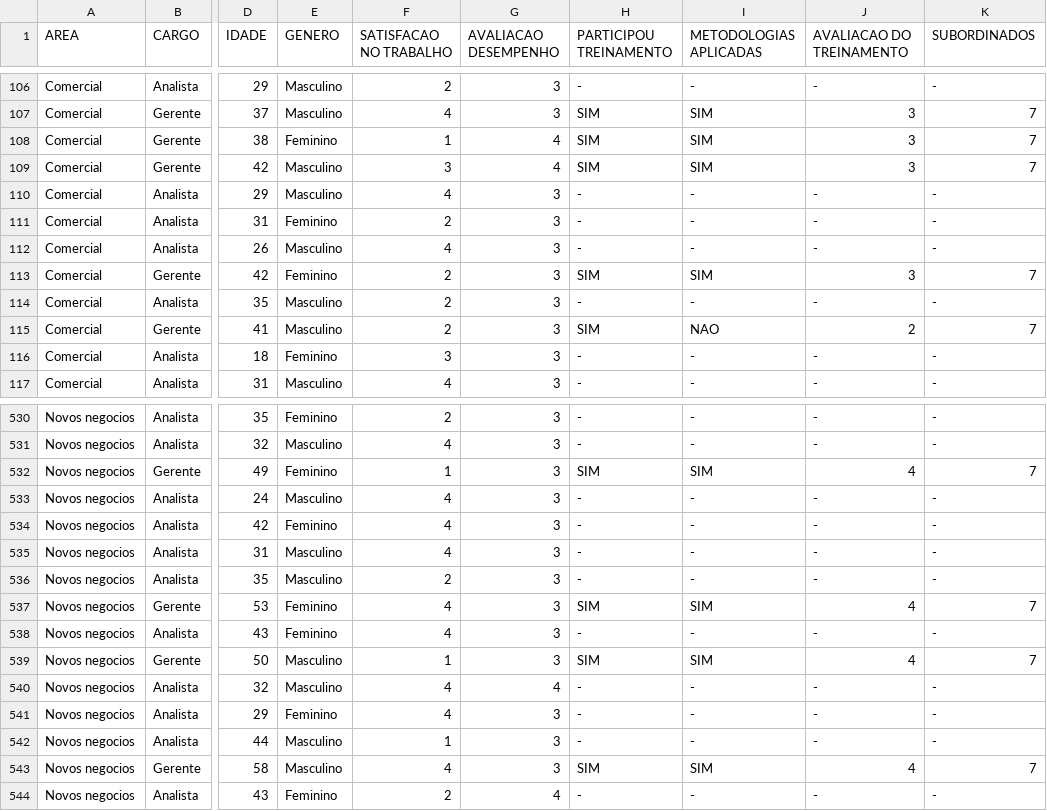
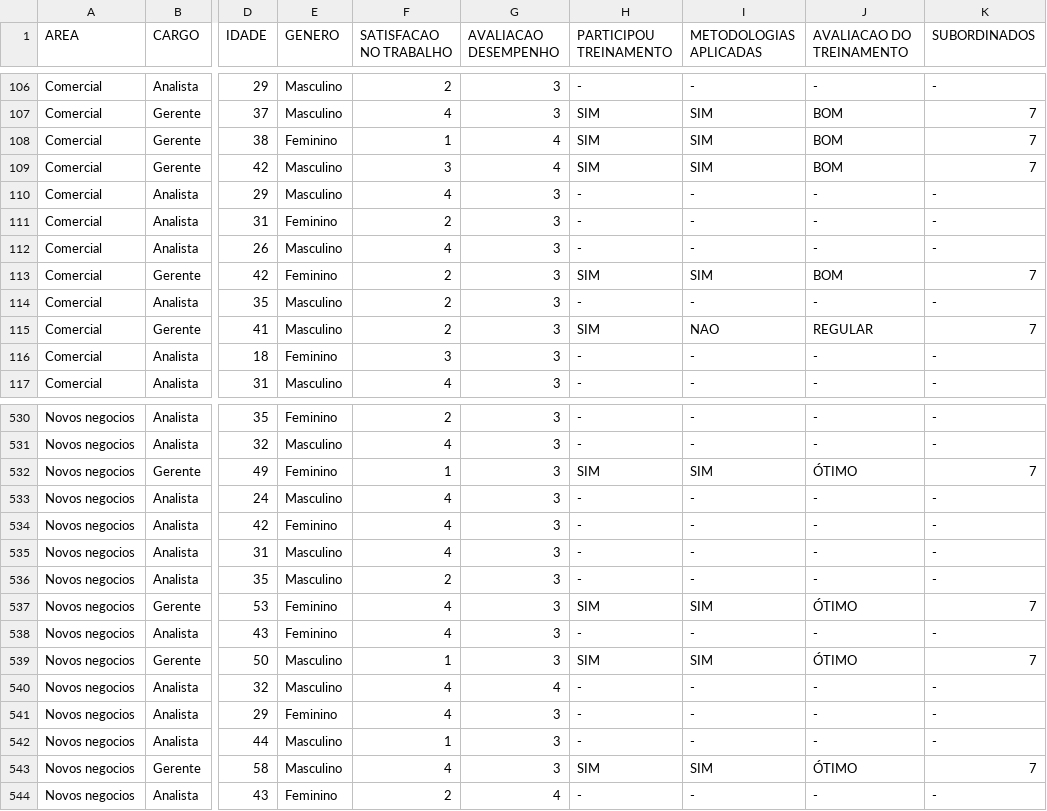
Before and after one commit to Rodrigo-O-Santos/Arquivos, a CSV file: ind_ame.csv, drawn as a sheet; only a part is shown, gaps mark what is left out; the diff covers the shown part only; the diff names each change by its address in the sheet, - before the commit and + after, or states it on an @@ line.

```diff
--- a/ind_ame.csv
+++ b/ind_ame.csv
-J107:J109 (AVALIACAO DO TREINAMENTO): 3
+J107:J109 (AVALIACAO DO TREINAMENTO): BOM
-J113 (AVALIACAO DO TREINAMENTO): 3
+J113 (AVALIACAO DO TREINAMENTO): BOM
-J115 (AVALIACAO DO TREINAMENTO): 2
+J115 (AVALIACAO DO TREINAMENTO): REGULAR
-J532 (AVALIACAO DO TREINAMENTO): 4
+J532 (AVALIACAO DO TREINAMENTO): ÓTIMO
-J537 (AVALIACAO DO TREINAMENTO): 4
+J537 (AVALIACAO DO TREINAMENTO): ÓTIMO
-J539 (AVALIACAO DO TREINAMENTO): 4
+J539 (AVALIACAO DO TREINAMENTO): ÓTIMO
-J543 (AVALIACAO DO TREINAMENTO): 4
+J543 (AVALIACAO DO TREINAMENTO): ÓTIMO
```
Also changed, not shown: 84 edited cells elsewhere in this file.
